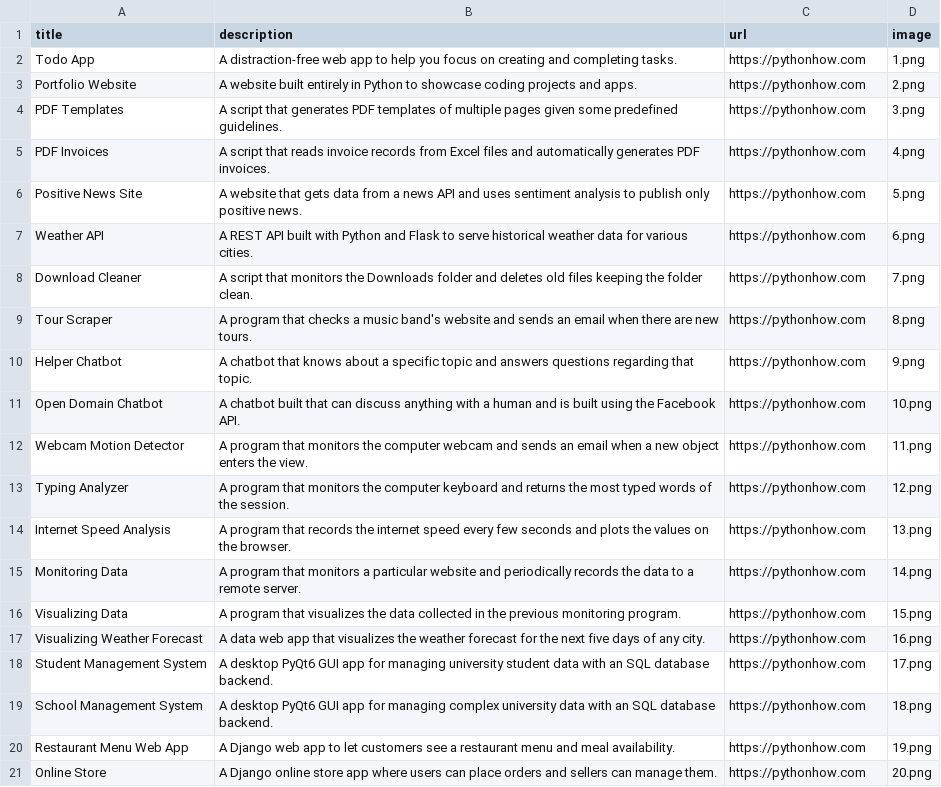
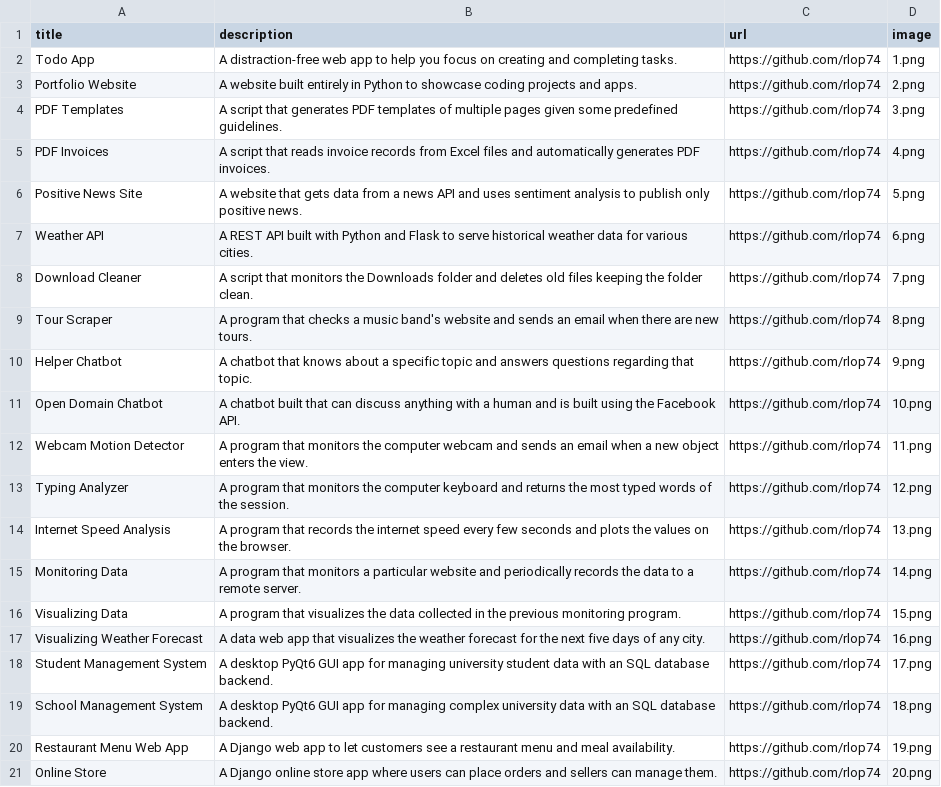
Before and after one commit to rlop74/portfolio_website, a CSV file: data.csv, drawn as a sheet.

Commit message:
Add projects title, description, image and links

```diff
--- a/data.csv
+++ b/data.csv
@@ -1,21 +1,21 @@
 title;description;url;image
-Todo App;A distraction-free web app to help you focus on creating and completing tasks.;https://pythonhow.com;1.png
-Portfolio Website;A website built entirely in Python to showcase coding projects and apps.;https://pythonhow.com;2.png
-PDF Templates;A script that generates PDF templates of multiple pages given some predefined guidelines.;https://pythonhow.com;3.png
-PDF Invoices;A script that reads invoice records from Excel files and automatically generates PDF invoices.;https://pythonhow.com;4.png
-Positive News Site;A website that gets data from a news API and uses sentiment analysis to publish only positive news.;https://pythonhow.com;5.png
-Weather API;A REST API built with Python and Flask to serve historical weather data for various cities.;https://pythonhow.com;6.png
-Download Cleaner;A script that monitors the Downloads folder and deletes old files keeping the folder clean.;https://pythonhow.com;7.png
-Tour Scraper;A program that checks a music band's website and sends an email when there are new tours.;https://pythonhow.com;8.png
-Helper Chatbot;A chatbot that knows about a specific topic and answers questions regarding that topic.;https://pythonhow.com;9.png
-Open Domain Chatbot;A chatbot built that can discuss anything with a human and is built using the Facebook API.;https://pythonhow.com;10.png
-Webcam Motion Detector;A program that monitors the computer webcam and sends an email when a new object enters the view.;https://pythonhow.com;11.png
-Typing Analyzer;A program that monitors the computer keyboard and returns the most typed words of the session.;https://pythonhow.com;12.png
-Internet Speed Analysis;A program that records the internet speed every few seconds and plots the values on the browser.;https://pythonhow.com;13.png
-Monitoring Data;A program that monitors a particular website and periodically records the data to a remote server.;https://pythonhow.com;14.png
-Visualizing Data;A program that visualizes the data collected in the previous monitoring program. ;https://pythonhow.com;15.png
-Visualizing Weather Forecast;A data web app that visualizes the weather forecast for the next five days of any city.;https://pythonhow.com;16.png
-Student Management System;A desktop PyQt6 GUI app for managing university student data with an SQL database backend.;https://pythonhow.com;17.png
-School Management System;A desktop PyQt6 GUI app for managing complex university data with an SQL database backend.;https://pythonhow.com;18.png
-Restaurant Menu Web App;A Django web app to let customers see a restaurant menu and meal availability.;https://pythonhow.com;19.png
-Online Store;A Django online store app where users can place orders and sellers can manage them.;https://pythonhow.com;20.png
+Todo App;A distraction-free web app to help you focus on creating and completing tasks.;https://github.com/rlop74;1.png
+Portfolio Website;A website built entirely in Python to showcase coding projects and apps.;https://github.com/rlop74;2.png
+PDF Templates;A script that generates PDF templates of multiple pages given some predefined guidelines.;https://github.com/rlop74;3.png
+PDF Invoices;A script that reads invoice records from Excel files and automatically generates PDF invoices.;https://github.com/rlop74;4.png
+Positive News Site;A website that gets data from a news API and uses sentiment analysis to publish only positive news.;https://github.com/rlop74;5.png
+Weather API;A REST API built with Python and Flask to serve historical weather data for various cities.;https://github.com/rlop74;6.png
+Download Cleaner;A script that monitors the Downloads folder and deletes old files keeping the folder clean.;https://github.com/rlop74;7.png
+Tour Scraper;A program that checks a music band's website and sends an email when there are new tours.;https://github.com/rlop74;8.png
+Helper Chatbot;A chatbot that knows about a specific topic and answers questions regarding that topic.;https://github.com/rlop74;9.png
+Open Domain Chatbot;A chatbot built that can discuss anything with a human and is built using the Facebook API.;https://github.com/rlop74;10.png
+Webcam Motion Detector;A program that monitors the computer webcam and sends an email when a new object enters the view.;https://github.com/rlop74;11.png
+Typing Analyzer;A program that monitors the computer keyboard and returns the most typed words of the session.;https://github.com/rlop74;12.png
+Internet Speed Analysis;A program that records the internet speed every few seconds and plots the values on the browser.;https://github.com/rlop74;13.png
+Monitoring Data;A program that monitors a particular website and periodically records the data to a remote server.;https://github.com/rlop74;14.png
+Visualizing Data;A program that visualizes the data collected in the previous monitoring program. ;https://github.com/rlop74;15.png
+Visualizing Weather Forecast;A data web app that visualizes the weather forecast for the next five days of any city.;https://github.com/rlop74;16.png
+Student Management System;A desktop PyQt6 GUI app for managing university student data with an SQL database backend.;https://github.com/rlop74;17.png
+School Management System;A desktop PyQt6 GUI app for managing complex university data with an SQL database backend.;https://github.com/rlop74;18.png
+Restaurant Menu Web App;A Django web app to let customers see a restaurant menu and meal availability.;https://github.com/rlop74;19.png
+Online Store;A Django online store app where users can place orders and sellers can manage them.;https://github.com/rlop74;20.png
```
Also changed, not shown: 1 other file.
